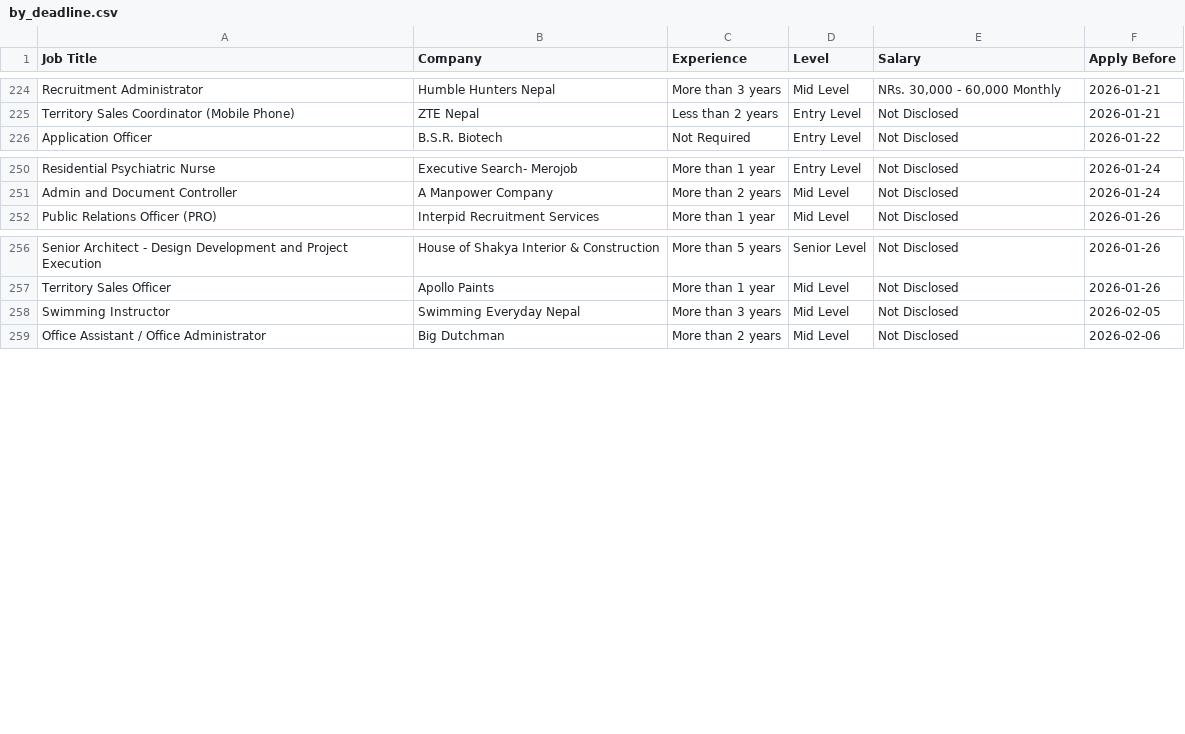
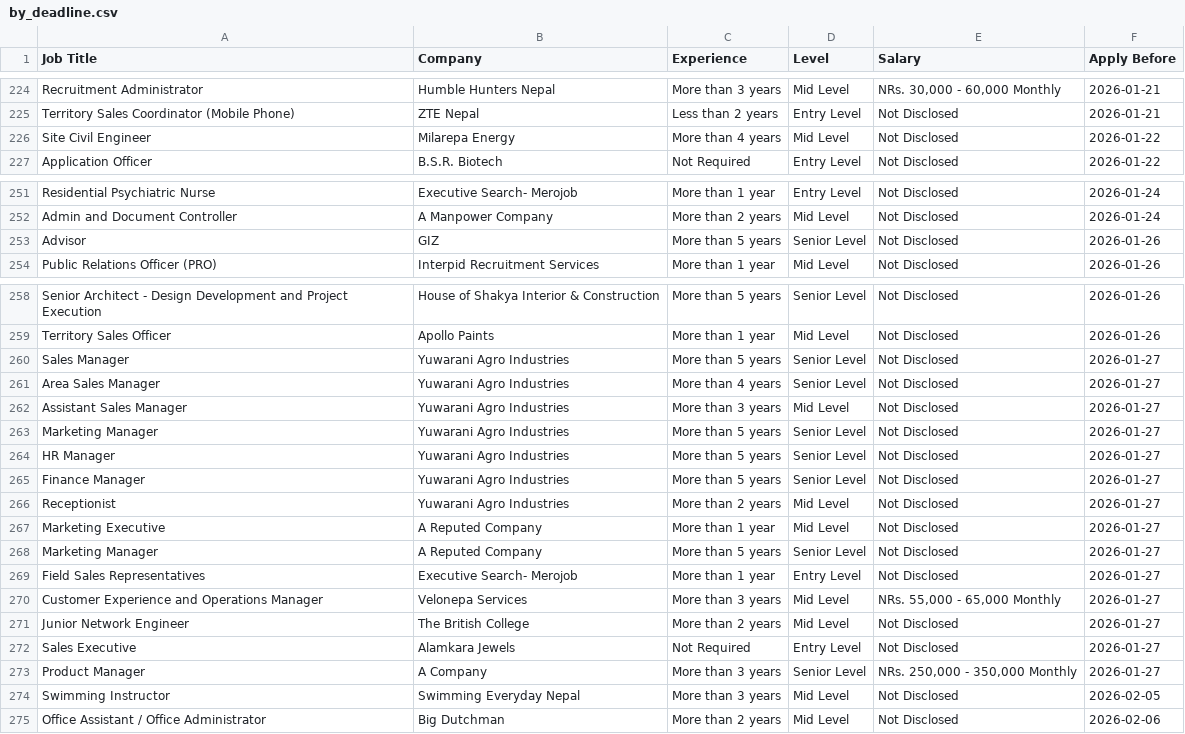
Before and after one commit to ashira-maharjan/jobportal-scraper, a CSV file: data_file/by_deadline.csv, drawn as a sheet; only a part is shown, gaps mark what is left out.

Commit message:
Auto update job data

```diff
--- a/data_file/by_deadline.csv
+++ b/data_file/by_deadline.csv
@@ -225,2 +225,3 @@ Recruitment Administrator,Humble Hunters Nepal,More than 3 years,Mid Level,"NRs.
 Territory Sales Coordinator (Mobile Phone),ZTE Nepal,Less than 2 years,Entry Level,Not Disclosed,2026-01-21
+Site Civil Engineer,Milarepa Energy,More than 4 years,Mid Level,Not Disclosed,2026-01-22
 Application Officer,B.S.R. Biotech,Not Required,Entry Level,Not Disclosed,2026-01-22
@@ -251,2 +252,3 @@ Residential Psychiatric Nurse,Executive Search- Merojob,More than 1 year,Entry L
 Admin and Document Controller,A Manpower Company,More than 2 years,Mid Level,Not Disclosed,2026-01-24
+Advisor,GIZ,More than 5 years,Senior Level,Not Disclosed,2026-01-26
 Public Relations Officer (PRO),Interpid Recruitment Services,More than 1 year,Mid Level,Not Disclosed,2026-01-26
@@ -257,2 +259,16 @@ Senior Architect - Design Development and Project Execution,House of Shakya Inte
 Territory Sales Officer,Apollo Paints,More than 1 year,Mid Level,Not Disclosed,2026-01-26
+Sales Manager,Yuwarani Agro Industries,More than 5 years,Senior Level,Not Disclosed,2026-01-27
+Area Sales Manager,Yuwarani Agro Industries,More than 4 years,Senior Level,Not Disclosed,2026-01-27
+Assistant Sales Manager,Yuwarani Agro Industries,More than 3 years,Mid Level,Not Disclosed,2026-01-27
+Marketing Manager,Yuwarani Agro Industries,More than 5 years,Senior Level,Not Disclosed,2026-01-27
+HR Manager,Yuwarani Agro Industries,More than 5 years,Senior Level,Not Disclosed,2026-01-27
+Finance Manager,Yuwarani Agro Industries,More than 5 years,Senior Level,Not Disclosed,2026-01-27
+Receptionist,Yuwarani Agro Industries,More than 2 years,Mid Level,Not Disclosed,2026-01-27
+Marketing Executive,A Reputed Company,More than 1 year,Mid Level,Not Disclosed,2026-01-27
+Marketing Manager,A Reputed Company,More than 5 years,Senior Level,Not Disclosed,2026-01-27
+Field Sales Representatives,Executive Search- Merojob,More than 1 year,Entry Level,Not Disclosed,2026-01-27
+Customer Experience and Operations Manager,Velonepa Services,More than 3 years,Mid Level,"NRs. 55,000 - 65,000 Monthly",2026-01-27
+Junior Network Engineer,The British College,More than 2 years,Mid Level,Not Disclosed,2026-01-27
+Sales Executive,Alamkara Jewels,Not Required,Entry Level,Not Disclosed,2026-01-27
+Product Manager,A Company,More than 3 years,Senior Level,"NRs. 250,000 - 350,000 Monthly",2026-01-27
 Swimming Instructor,Swimming Everyday Nepal,More than 3 years,Mid Level,Not Disclosed,2026-02-05
```
Also changed, not shown: data_file/top_jobs.csv.
